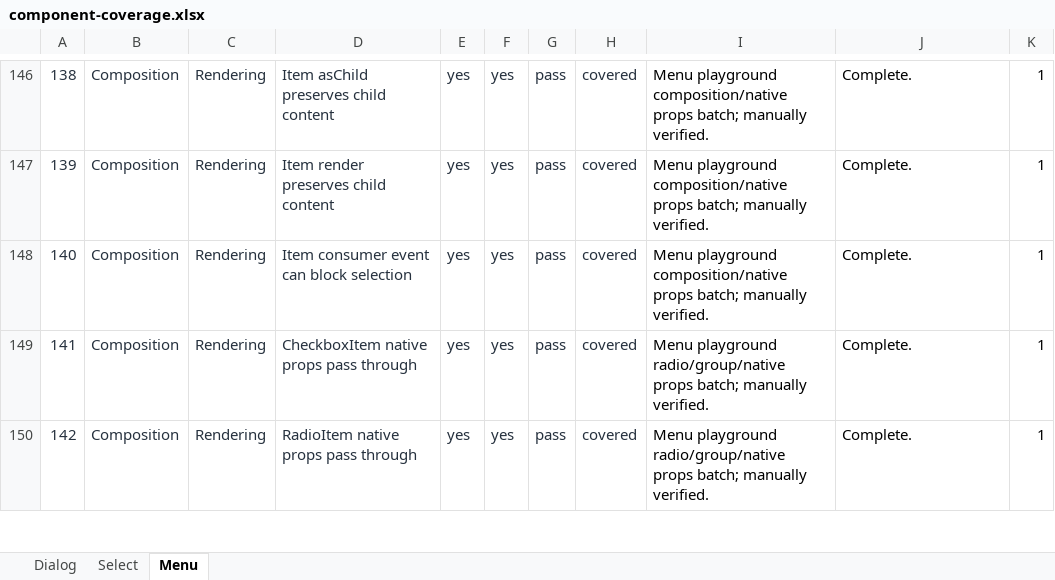
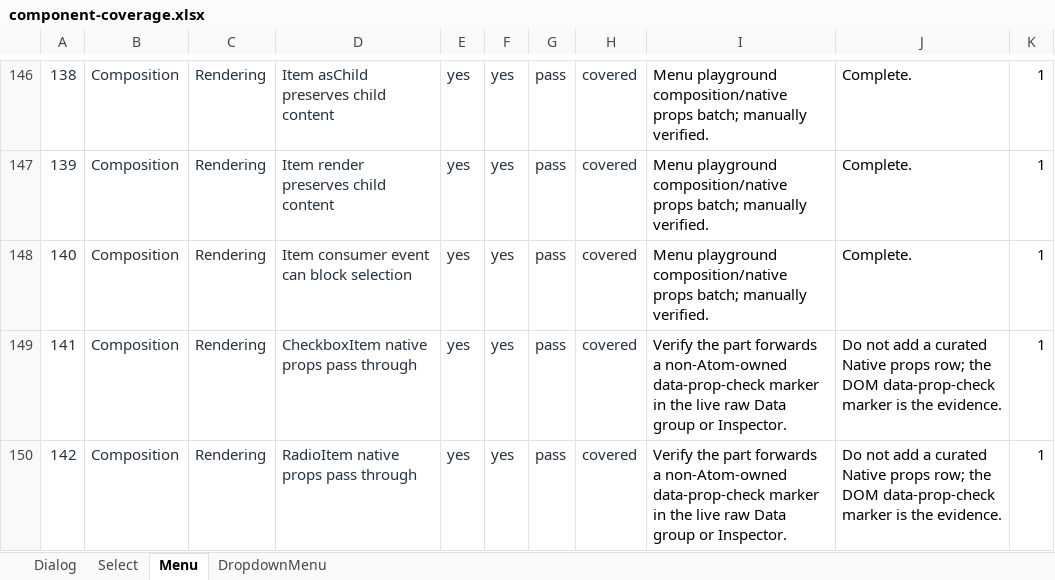
Before and after one commit to flowstack-ui/atom, an Excel workbook: playground/component-coverage.xlsx, sheet Menu, drawn as a sheet; only a part is shown, gaps mark what is left out; values as stored, in another font and other column widths than the file's, no borders; the diff covers the shown part only; the diff names each change by its address in the sheet, - before the commit and + after, or states it on an @@ line.

Commit message:
Add DropdownMenu playground coverage

```diff
--- a/playground/component-coverage.xlsx (sheet Menu)
+++ b/playground/component-coverage.xlsx (sheet Menu)
+sheet tab: DropdownMenu
-I149:I150: Menu playground radio/group/native props batch; manually verified.
+I149:I150: Verify the part forwards a non-Atom-owned data-prop-check marker in the live raw Data group or Inspector.
-J149:J150: Complete.
+J149:J150: Do not add a curated Native props row; the DOM data-prop-check marker is the evidence.
```
Also changed, not shown: 1 added row and 13 edited cells elsewhere in this sheet, sheet Select, sheet Dialog, formulas that keep their value, 36 other files.
